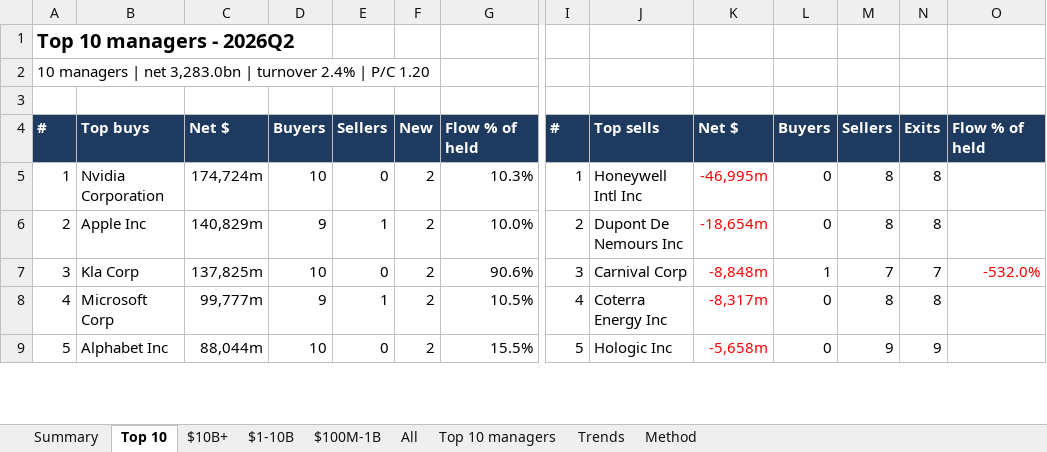
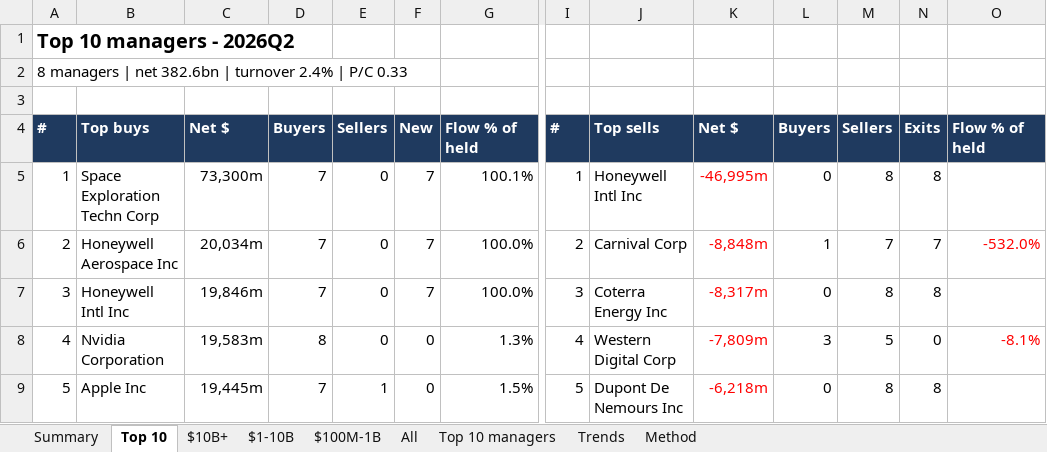
Before and after one commit to bhavgaurav16/13f-panel, an Excel workbook: data/dashboard/13F_flows_2026Q2.xlsx, sheet Top 10, drawn as a sheet; only a part is shown, gaps mark what is left out; values as stored, in another font and other column widths than the file's, no borders; removed rows and columns are numbered as before the commit, all else as after; rows hold the shown columns only; the diff covers the shown part only; the diff names each change by its address in the sheet, - before the commit and + after, or states it on an @@ line.

```diff
--- a/data/dashboard/13F_flows_2026Q2.xlsx (sheet Top 10)
+++ b/data/dashboard/13F_flows_2026Q2.xlsx (sheet Top 10)
-A2: 10 managers | net 3,283.0bn | turnover 2.4% | P/C 1.20
+A2: 8 managers | net 382.6bn | turnover 2.4% | P/C 0.33
-B5: Nvidia Corporation
+B5: Space Exploration Techn Corp
-C5: 174,724m
+C5: 73,300m
-D5: 10
+D5: 7
-F5: 2
+F5: 7
-G5: 10.3%
+G5: 100.1%
-row 6: 2 | Apple Inc | 140,829m | 9 | 1 | 2 | 10.0% | 2 | Dupont De Nemours Inc | -18,654m | 0 | 8 | 8
-A6: 3
+A6: 2
-B6: Kla Corp
+B6: Honeywell Aerospace Inc
-C6: 137,825m
+C6: 20,034m
-D6: 10
+D6: 7
-F6: 2
+F6: 7
-G6: 90.6%
+G6: 100.0%
-I6: 3
+I6: 2
-row 8: 4 | Microsoft Corp | 99,777m | 9 | 1 | 2 | 10.5% | 4 | Coterra Energy Inc | -8,317m | 0 | 8 | 8
+row 7: 3 | Honeywell Intl Inc | 19,846m | 7 | 0 | 7 | 100.0% | 3 | Coterra Energy Inc | -8,317m | 0 | 8 | 8
+row 8: 4 | Nvidia Corporation | 19,583m | 8 | 0 | 0 | 1.3% | 4 | Western Digital Corp | -7,809m | 3 | 5 | 0 | -8.1%
-B9: Alphabet Inc
+B9: Apple Inc
-C9: 88,044m
+C9: 19,445m
-D9: 10
+D9: 7
-E9: 0
+E9: 1
-F9: 2
+F9: 0
-G9: 15.5%
+G9: 1.5%
-J9: Hologic Inc
+J9: Dupont De Nemours Inc
-K9: -5,658m
+K9: -6,218m
-M9: 9
+M9: 8
-N9: 9
+N9: 8
```
Also changed, not shown: 18 added rows, 18 removed rows and 123 edited cells elsewhere in this sheet, sheet All, sheet $1-10B, sheet $10B+, sheet $100M-1B, sheet Trends, sheet Summary, 1 more sheet, 1 other file.
